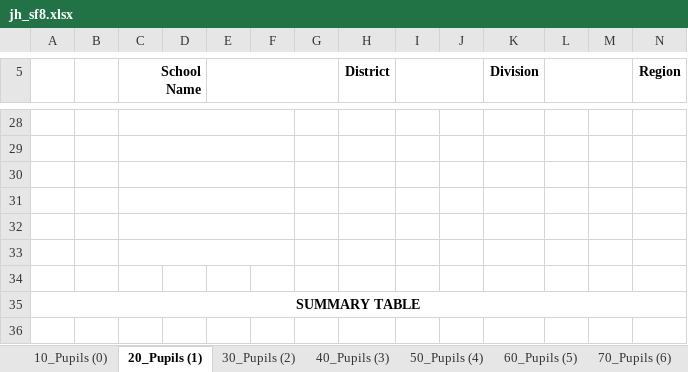
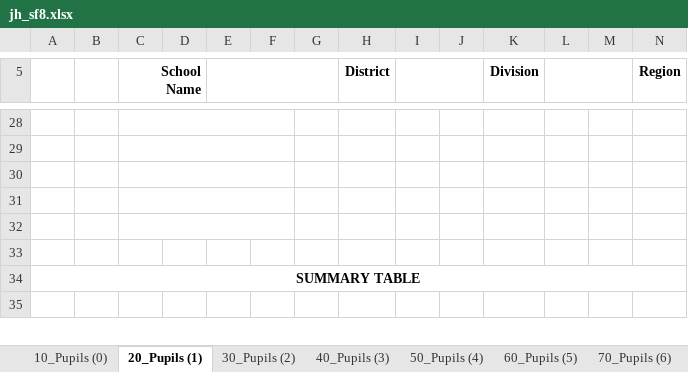
Before and after one commit to Philrey/CBNHS-System, an Excel workbook: Project Files/Forms System Final/templates/jh_sf8.xlsx, sheet 20_Pupils (1), drawn as a sheet; only a part is shown, gaps mark what is left out; values as stored, in another font and other column widths than the file's, no borders; charts and pictures and conditional formats not drawn; rows hold the shown columns only; the diff names each change by its address in the sheet, - before the commit and + after, or states it on an @@ line.

```diff
--- a/Project Files/Forms System Final/templates/jh_sf8.xlsx (sheet 20_Pupils (1))
+++ b/Project Files/Forms System Final/templates/jh_sf8.xlsx (sheet 20_Pupils (1))
-C33:F33 merged
-row 34: (empty)
```
Also changed, not shown: sheet 10_Pupils (0), sheet 40_Pupils (3), sheet 50_Pupils (4), sheet 60_Pupils (5), sheet 70_Pupils (6), sheet 30_Pupils (2), 6 other files.
